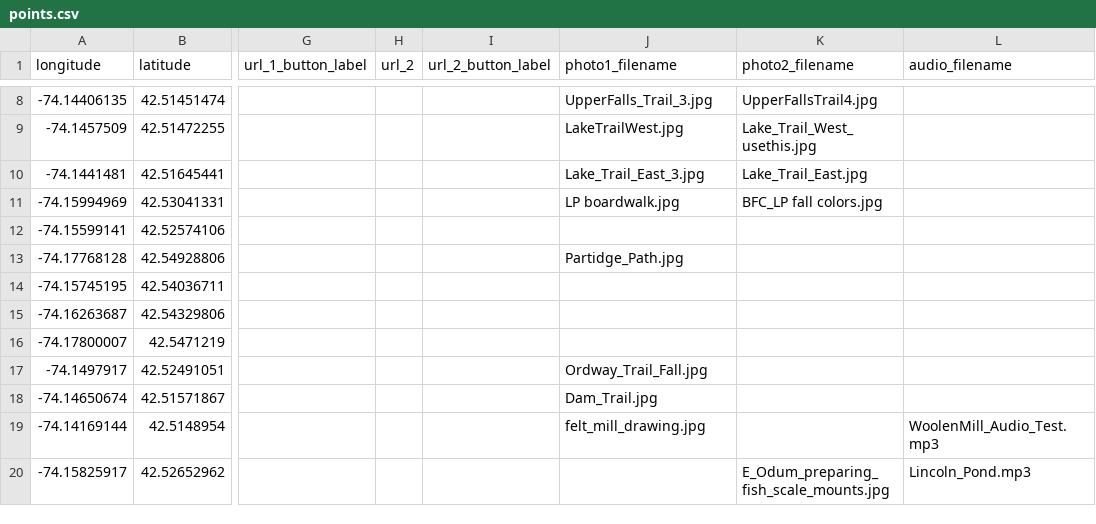
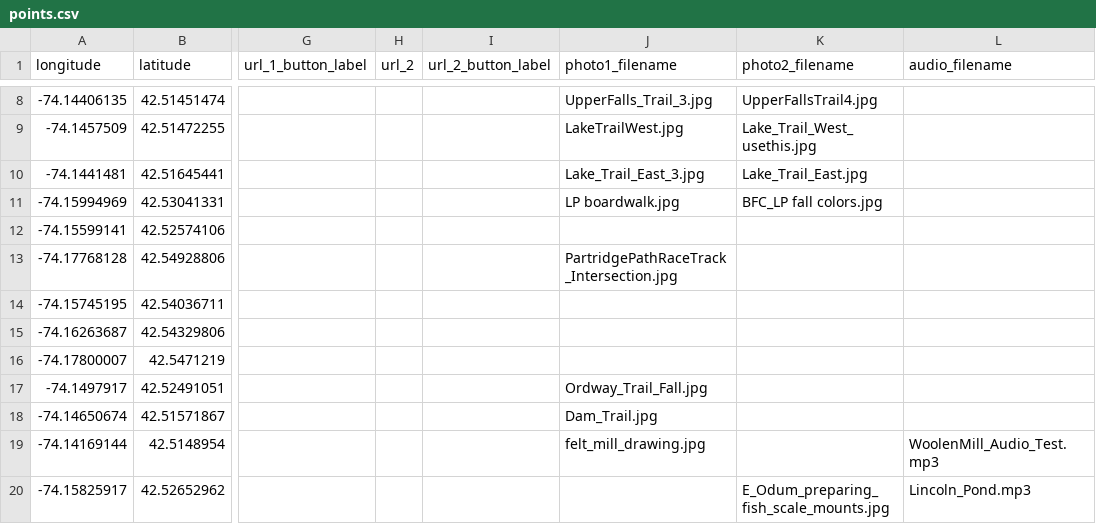
Before and after one commit to Huyck-Preserve/Huyck-Preserve-Trail-Map, a CSV file: data/points.csv, drawn as a sheet; only a part is shown, gaps mark what is left out; the diff names each change by its address in the sheet, - before the commit and + after, or states it on an @@ line.

Commit message:
Update points.csv

```diff
--- a/data/points.csv
+++ b/data/points.csv
-J13 (photo1_filename): Partidge_Path.jpg
+J13 (photo1_filename): PartridgePathRaceTrack_Intersection.jpg
```
